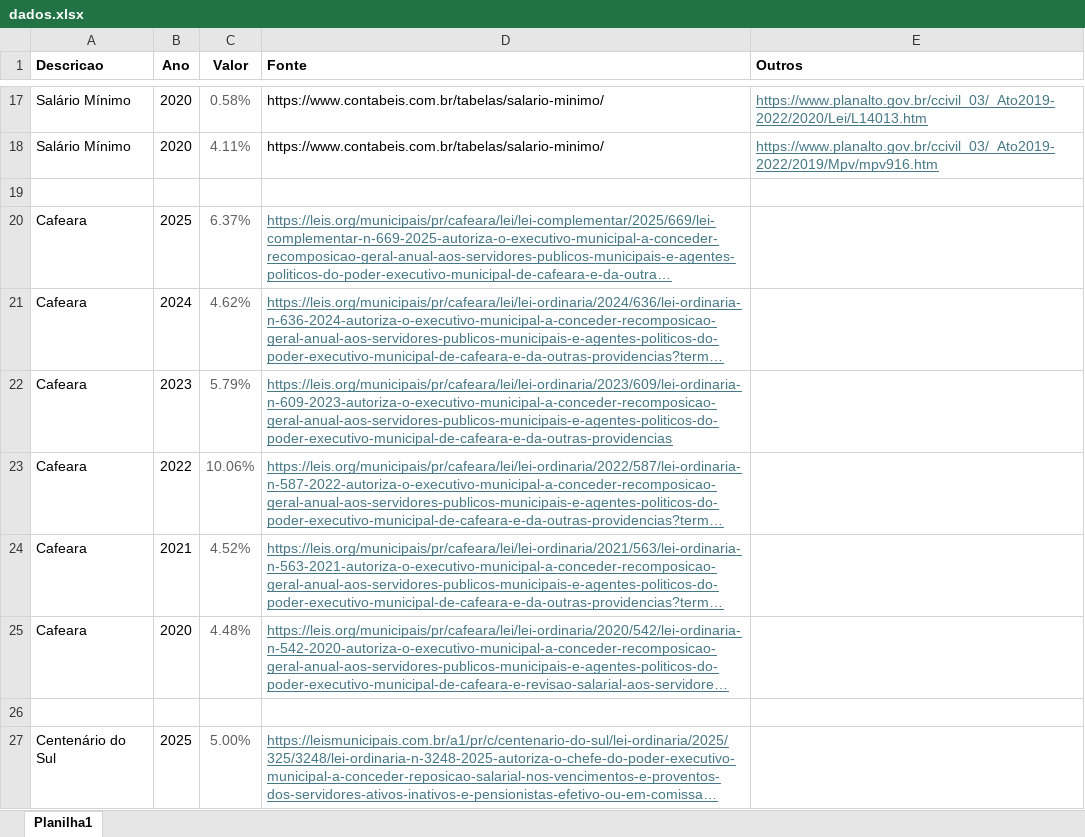
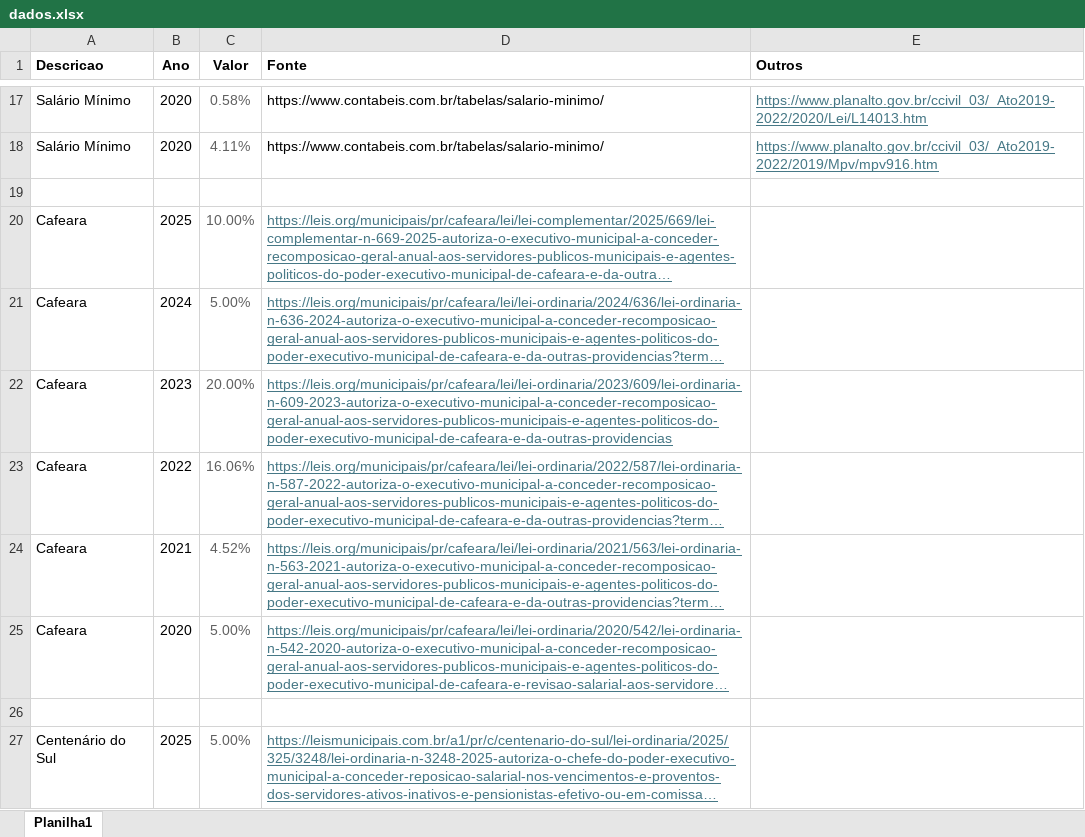
Before and after one commit to denisms7/reajuste, an Excel workbook: data/dados.xlsx, sheet Planilha1, drawn as a sheet; only a part is shown, gaps mark what is left out; long unchanged cells end in …; values as stored, in another font and other column widths than the file's, no borders; the diff names each change by its address in the sheet, - before the commit and + after, or states it on an @@ line.

Commit message:
added dados cafeara

```diff
--- a/data/dados.xlsx (sheet Planilha1)
+++ b/data/dados.xlsx (sheet Planilha1)
-C20 (Valor): 6.37%
+C20 (Valor): 10.00%
-C21 (Valor): 4.62%
+C21 (Valor): 5.00%
-C22 (Valor): 5.79%
+C22 (Valor): 20.00%
-C23 (Valor): 10.06%
+C23 (Valor): 16.06%
-C25 (Valor): 4.48%
+C25 (Valor): 5.00%
```
